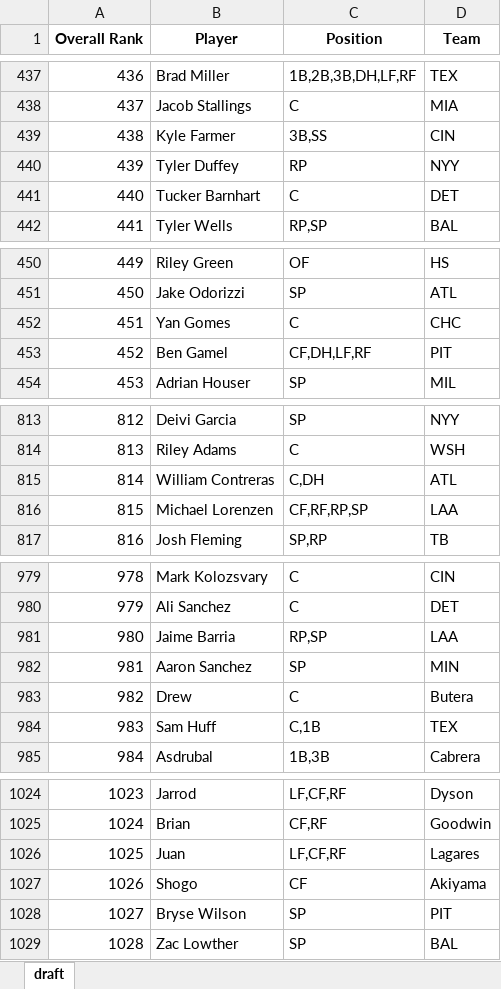
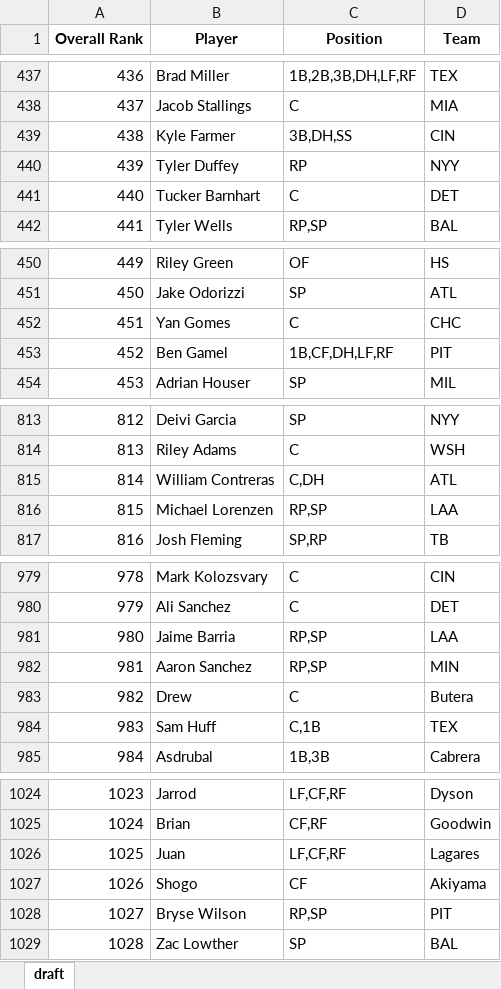
Before and after one commit to barbacbd/FantasyRankings, an Excel workbook: docs/FantasyProsBaseballDraft.xlsx, sheet draft, drawn as a sheet; only a part is shown, gaps mark what is left out; values as stored, in another font and other column widths than the file's, no borders; the diff covers the shown part only; the diff names each change by its address in the sheet, - before the commit and + after, or states it on an @@ line.

```diff
--- a/docs/FantasyProsBaseballDraft.xlsx (sheet draft)
+++ b/docs/FantasyProsBaseballDraft.xlsx (sheet draft)
-C439 (Position): 3B,SS
+C439 (Position): 3B,DH,SS
-C453 (Position): CF,DH,LF,RF
+C453 (Position): 1B,CF,DH,LF,RF
-C816 (Position): CF,RF,RP,SP
+C816 (Position): RP,SP
-C982 (Position): SP
+C982 (Position): RP,SP
-C1028 (Position): SP
+C1028 (Position): RP,SP
```
Also changed, not shown: 1 edited cell elsewhere in this sheet, docs/FantasyProsBasketballDraft.xlsx, docs/FantasyProsFootballDraft.xlsx, 5 other files.
